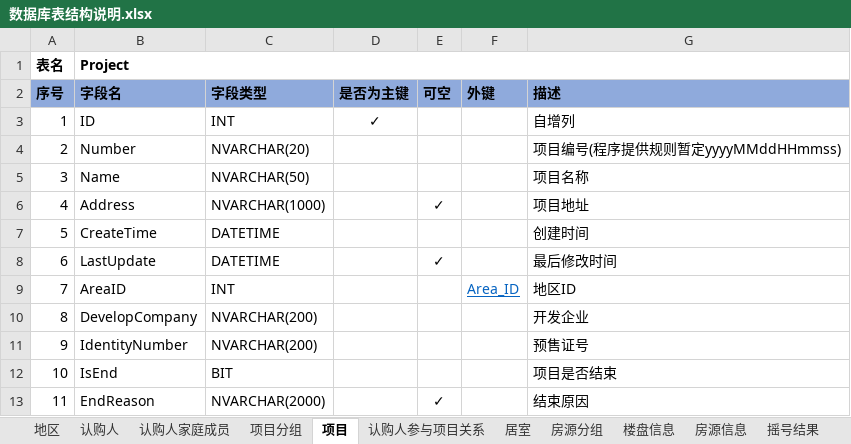
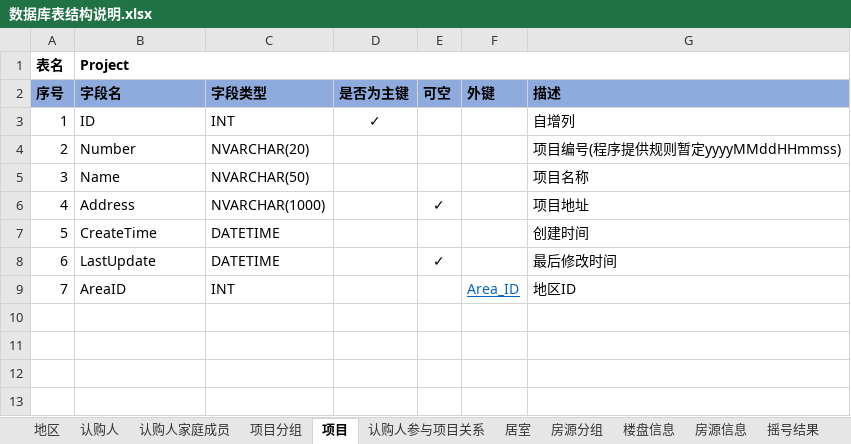
Before and after one commit to RockJiang1/HouseSelection, an Excel workbook: Doc/数据库表结构说明.xlsx, sheet 项目, drawn as a sheet; values as stored, in another font and other column widths than the file's, no borders; the diff names each change by its address in the sheet, - before the commit and + after, or states it on an @@ line.

```diff
--- a/Doc/数据库表结构说明.xlsx (sheet 项目)
+++ b/Doc/数据库表结构说明.xlsx (sheet 项目)
-row 10: 8 | DevelopCompany | NVARCHAR(200) |  |  |  | 开发企业
-row 11: 9 | IdentityNumber | NVARCHAR(200) |  |  |  | 预售证号
-row 12: 10 | IsEnd | BIT |  |  |  | 项目是否结束
-row 13: 11 | EndReason | NVARCHAR(2000) |  | ✓ |  | 结束原因
```
Also changed, not shown: sheet 电话通知记录表, sheet 前台账号表, sheet 摇号结果, other sheet tabs, 16 other files.
